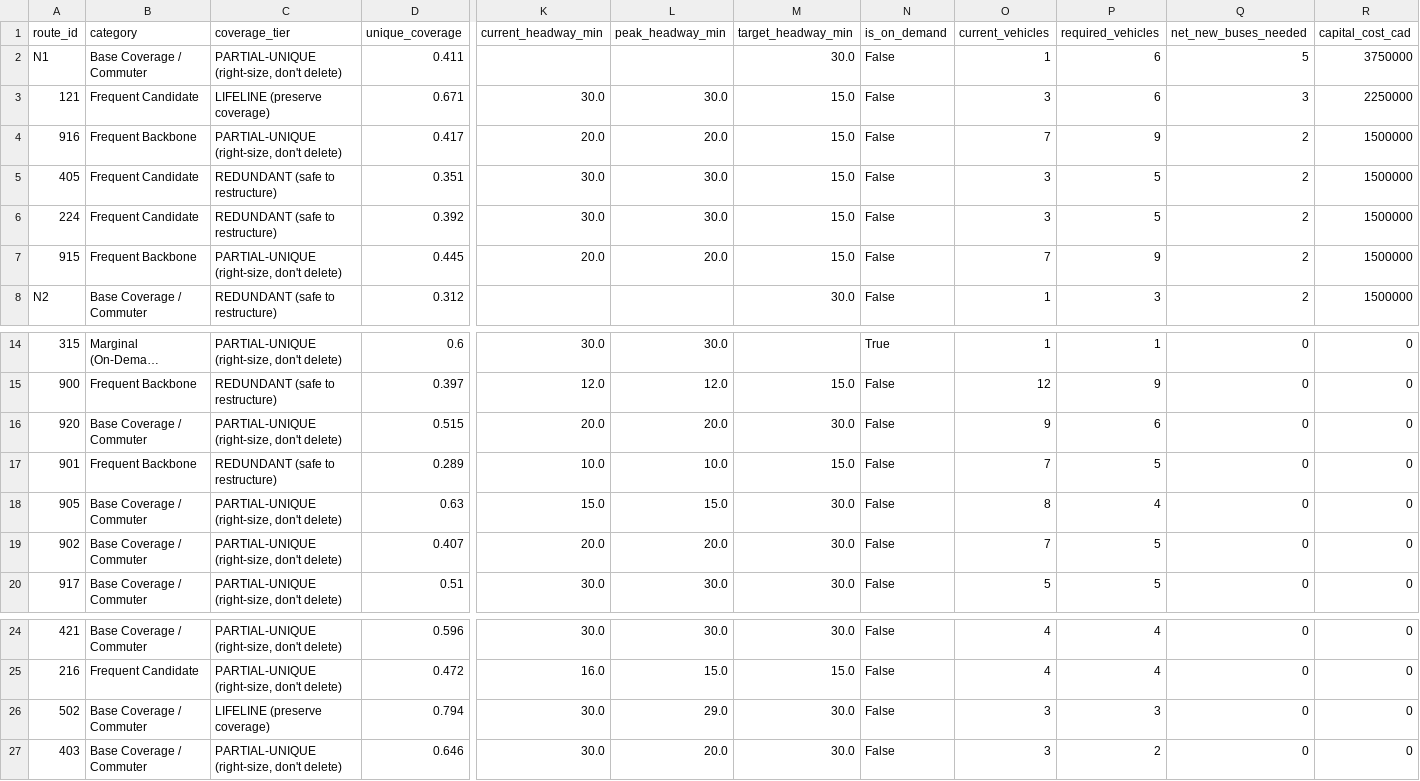
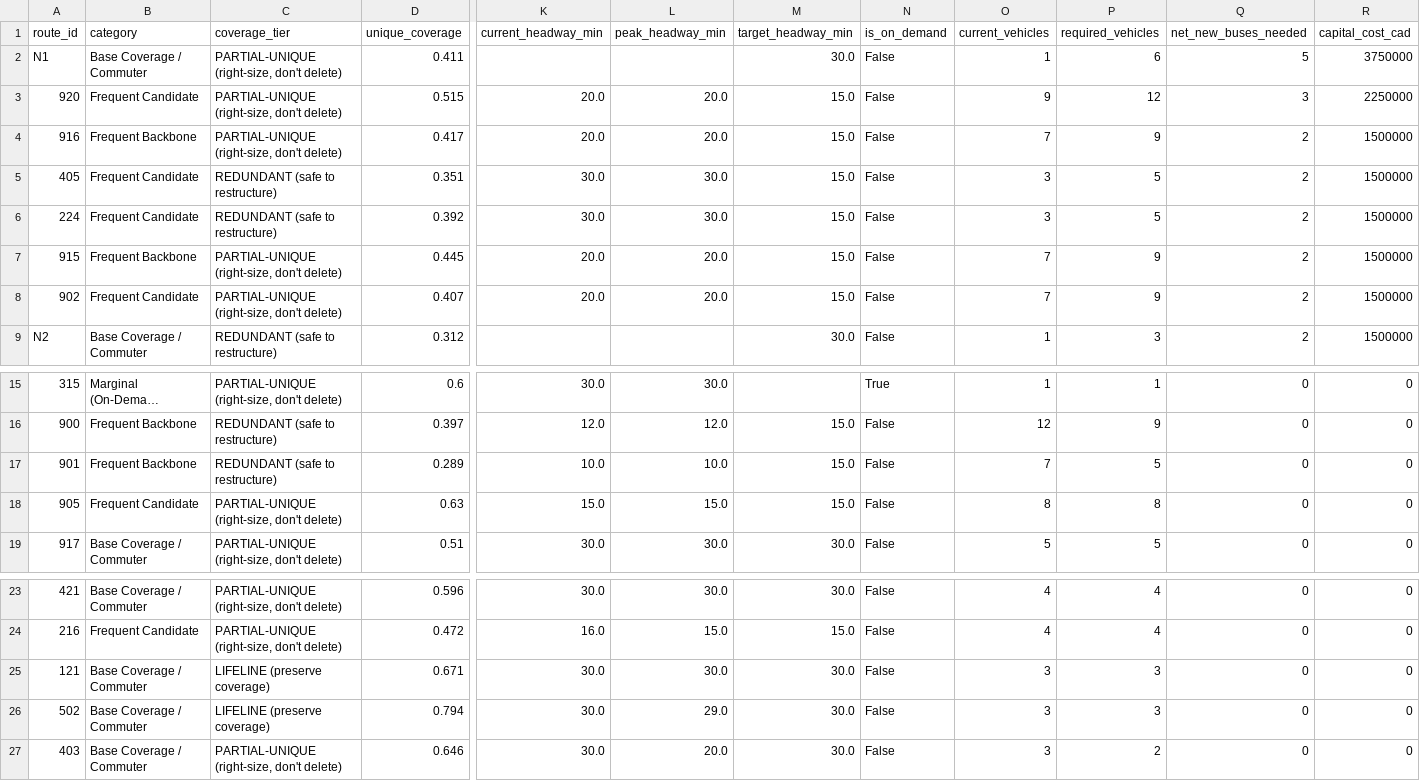
Before and after one commit to romin4444/drt-network-optimization, a CSV file: drt/map_data/route_optimization_scorecard.csv, drawn as a sheet; only a part is shown, gaps mark what is left out; long unchanged cells end in …; removed rows and columns are numbered as before the commit, all else as after; rows hold the shown columns only; the diff names each change by its address in the sheet, - before the commit and + after, or states it on an @@ line.

```diff
--- a/drt/map_data/route_optimization_scorecard.csv
+++ b/drt/map_data/route_optimization_scorecard.csv
-row 3: 121 | Frequent Candidate | LIFELINE (preserve coverage) | 0.671 | 30.0 | 30.0 | 15.0 | False | 3 | 6 | 3 | 2250000
+row 3: 920 | Frequent Candidate | PARTIAL-UNIQUE (right-size, don't delete) | 0.515 | 20.0 | 20.0 | 15.0 | False | 9 | 12 | 3 | 2250000
+row 8: 902 | Frequent Candidate | PARTIAL-UNIQUE (right-size, don't delete) | 0.407 | 20.0 | 20.0 | 15.0 | False | 7 | 9 | 2 | 1500000
-row 16: 920 | Base Coverage / Commuter | PARTIAL-UNIQUE (right-size, don't delete) | 0.515 | 20.0 | 20.0 | 30.0 | False | 9 | 6 | 0 | 0
-B18 (category): Base Coverage / Commuter
+B18 (category): Frequent Candidate
-M18 (target_headway_min): 30.0
+M18 (target_headway_min): 15.0
-P18 (required_vehicles): 4
+P18 (required_vehicles): 8
-row 19: 902 | Base Coverage / Commuter | PARTIAL-UNIQUE (right-size, don't delete) | 0.407 | 20.0 | 20.0 | 30.0 | False | 7 | 5 | 0 | 0
+row 25: 121 | Base Coverage / Commuter | LIFELINE (preserve coverage) | 0.671 | 30.0 | 30.0 | 30.0 | False | 3 | 3 | 0 | 0
```
Also changed, not shown: 7 other files.
